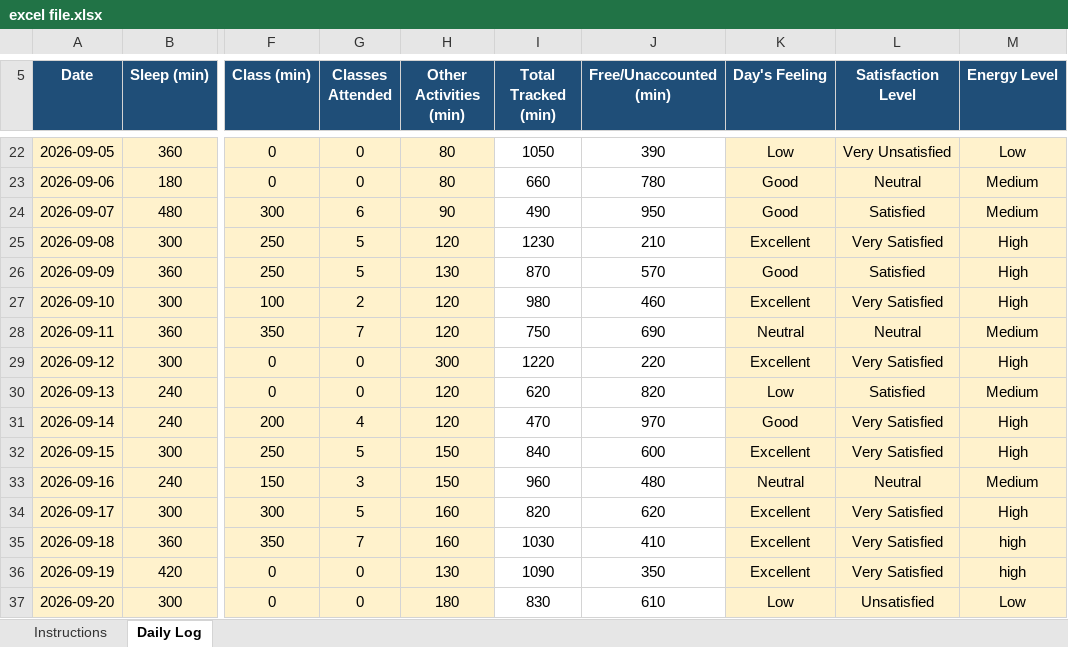
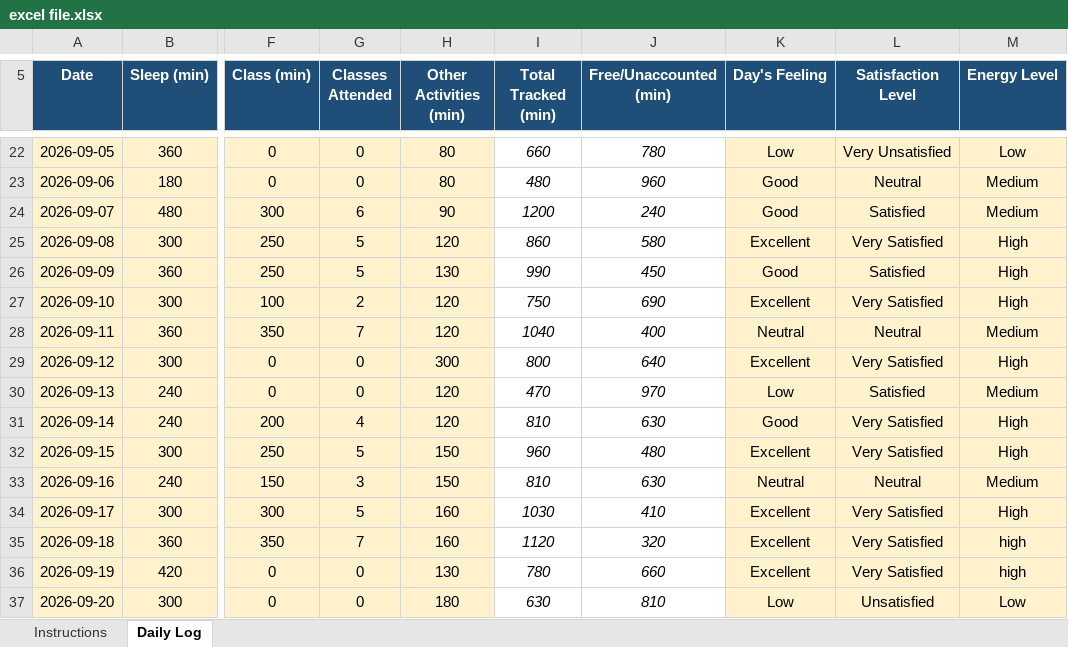
Before and after one commit to chhayasachdeva06/CAP776-Daily-Work, an Excel workbook: excel file.xlsx, sheet Daily Log, drawn as a sheet; only a part is shown, gaps mark what is left out; values as stored, in another font and other column widths than the file's, no borders; conditional formats not drawn; the diff covers the shown part only; the diff names each change by its address in the sheet, - before the commit and + after, or states it on an @@ line.

```diff
--- a/excel file.xlsx (sheet Daily Log)
+++ b/excel file.xlsx (sheet Daily Log)
-I22:J37 italic: off
+I22:J37 italic: on
-I22 (Total Tracked (min)): 1050
+I22 (Total Tracked (min)): 660
-J22 (Free/Unaccounted (min)): 390
+J22 (Free/Unaccounted (min)): 780
-I23 (Total Tracked (min)): 660
+I23 (Total Tracked (min)): 480
-J23 (Free/Unaccounted (min)): 780
+J23 (Free/Unaccounted (min)): 960
-I24 (Total Tracked (min)): 490
+I24 (Total Tracked (min)): 1200
-J24 (Free/Unaccounted (min)): 950
+J24 (Free/Unaccounted (min)): 240
-I25 (Total Tracked (min)): 1230
+I25 (Total Tracked (min)): 860
-J25 (Free/Unaccounted (min)): 210
+J25 (Free/Unaccounted (min)): 580
-I26 (Total Tracked (min)): 870
+I26 (Total Tracked (min)): 990
-J26 (Free/Unaccounted (min)): 570
+J26 (Free/Unaccounted (min)): 450
-I27 (Total Tracked (min)): 980
+I27 (Total Tracked (min)): 750
-J27 (Free/Unaccounted (min)): 460
+J27 (Free/Unaccounted (min)): 690
-I28 (Total Tracked (min)): 750
+I28 (Total Tracked (min)): 1040
-J28 (Free/Unaccounted (min)): 690
+J28 (Free/Unaccounted (min)): 400
-I29 (Total Tracked (min)): 1220
+I29 (Total Tracked (min)): 800
-J29 (Free/Unaccounted (min)): 220
+J29 (Free/Unaccounted (min)): 640
-I30 (Total Tracked (min)): 620
+I30 (Total Tracked (min)): 470
-J30 (Free/Unaccounted (min)): 820
+J30 (Free/Unaccounted (min)): 970
-I31 (Total Tracked (min)): 470
+I31 (Total Tracked (min)): 810
-J31 (Free/Unaccounted (min)): 970
+J31 (Free/Unaccounted (min)): 630
-I32 (Total Tracked (min)): 840
+I32 (Total Tracked (min)): 960
-J32 (Free/Unaccounted (min)): 600
+J32 (Free/Unaccounted (min)): 480
-I33 (Total Tracked (min)): 960
+I33 (Total Tracked (min)): 810
-J33 (Free/Unaccounted (min)): 480
+J33 (Free/Unaccounted (min)): 630
-I34 (Total Tracked (min)): 820
+I34 (Total Tracked (min)): 1030
-J34 (Free/Unaccounted (min)): 620
+J34 (Free/Unaccounted (min)): 410
-I35 (Total Tracked (min)): 1030
+I35 (Total Tracked (min)): 1120
-J35 (Free/Unaccounted (min)): 410
+J35 (Free/Unaccounted (min)): 320
-I36 (Total Tracked (min)): 1090
+I36 (Total Tracked (min)): 780
-J36 (Free/Unaccounted (min)): 350
+J36 (Free/Unaccounted (min)): 660
-I37 (Total Tracked (min)): 830
+I37 (Total Tracked (min)): 630
-J37 (Free/Unaccounted (min)): 610
+J37 (Free/Unaccounted (min)): 810
```
Also changed, not shown: 1 added row, 34 edited cells and cell formats elsewhere in this sheet.
